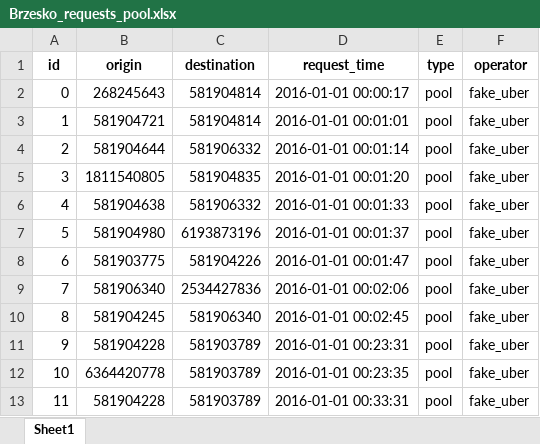
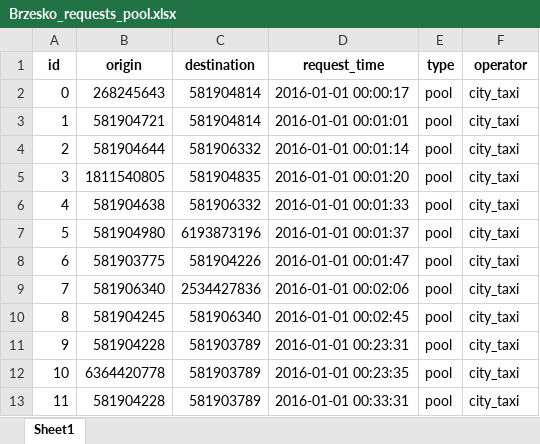
Before and after one commit to michallbujak/TransportPy, an Excel workbook: data/requests/Brzesko/Brzesko_requests_pool.xlsx, sheet Sheet1, drawn as a sheet; values as stored, in another font and other column widths than the file's, no borders; the diff names each change by its address in the sheet, - before the commit and + after, or states it on an @@ line.

```diff
--- a/data/requests/Brzesko/Brzesko_requests_pool.xlsx (sheet Sheet1)
+++ b/data/requests/Brzesko/Brzesko_requests_pool.xlsx (sheet Sheet1)
-F2:F13 (operator): fake_uber
+F2:F13 (operator): city_taxi
```
Also changed, not shown: data/vehicles/Brzesko/Brzesko_vehicles_pool.xlsx, 7 other files.
